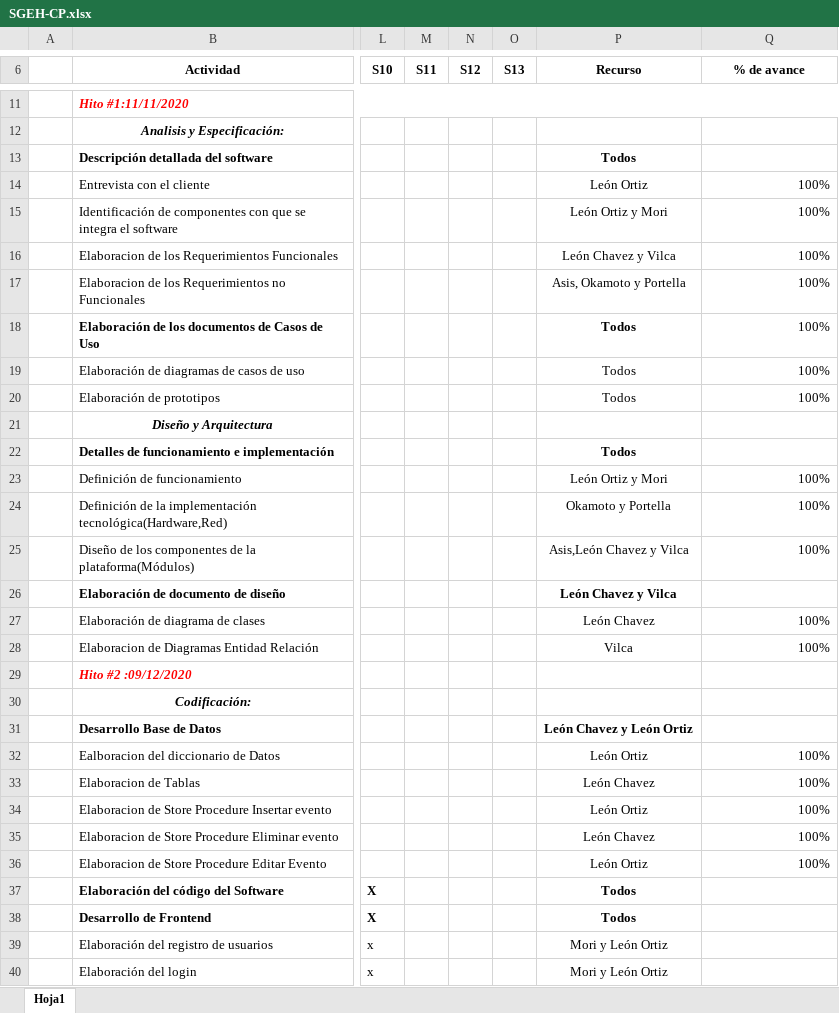
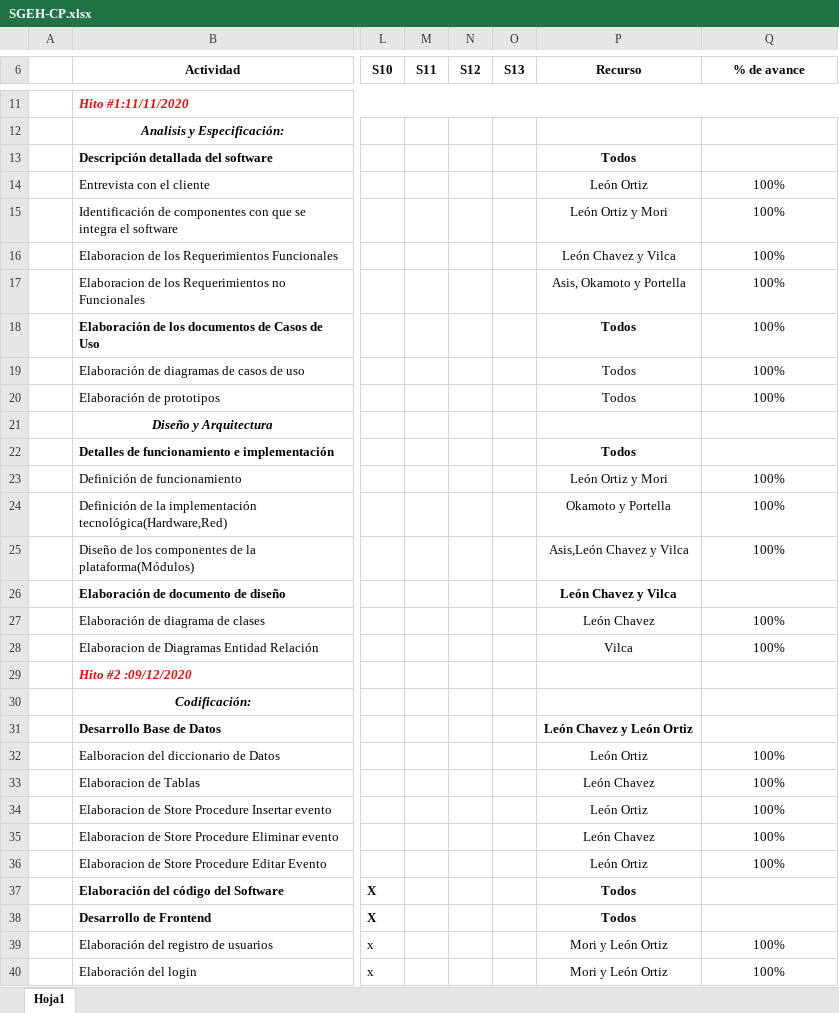
Before and after one commit to vilcajoel/DevDaily, an Excel workbook: Desarrollo/SGEH/Gestión/SGEH-CP.xlsx, sheet Hoja1, drawn as a sheet; only a part is shown, gaps mark what is left out; values as stored, in another font and other column widths than the file's, no borders; charts and pictures not drawn; the diff covers the shown part only; the diff names each change by its address in the sheet, - before the commit and + after, or states it on an @@ line.

Commit message:
Cierre de proyecto HoliMori

```diff
--- a/Desarrollo/SGEH/Gestión/SGEH-CP.xlsx (sheet Hoja1)
+++ b/Desarrollo/SGEH/Gestión/SGEH-CP.xlsx (sheet Hoja1)
-Q14:Q20 alignment: right
+Q14:Q20 alignment: center
-Q23:Q25 alignment: right
+Q23:Q25 alignment: center
-Q27:Q28 alignment: right
+Q27:Q28 alignment: center
-Q32:Q36 alignment: right
+Q32:Q36 alignment: center
-Q39:Q40 (% de avance): (empty)
+Q39:Q40 (% de avance): 100%
```
Also changed, not shown: 27 edited cells elsewhere in this sheet, charts or pictures.
